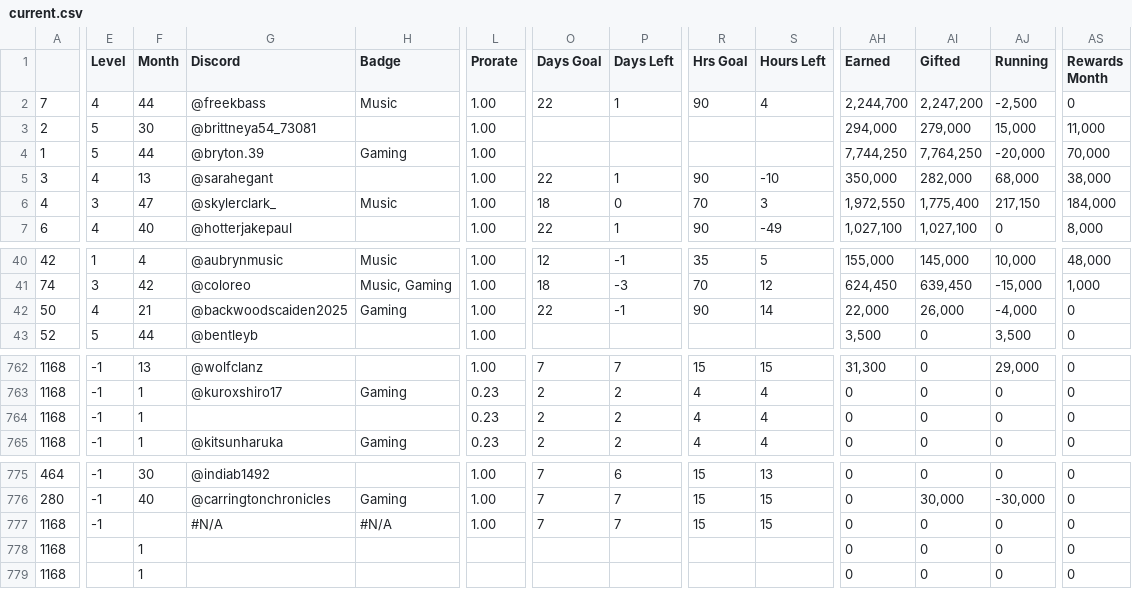
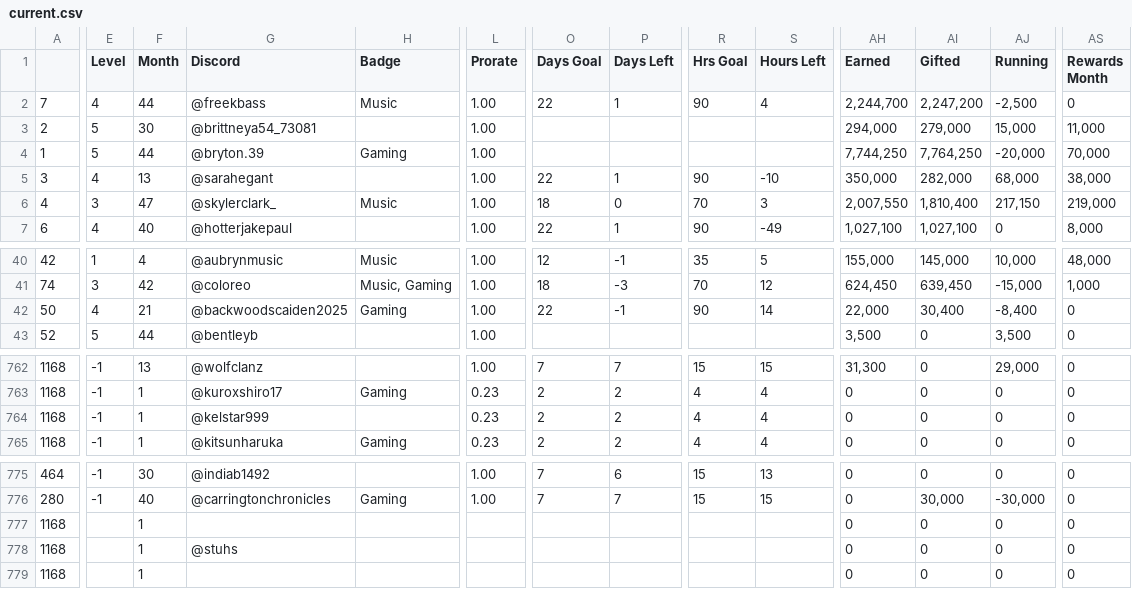
Before and after one commit to ceyre-boop/TABOOST_Platfrom, a CSV file: data/current.csv, drawn as a sheet; only a part is shown, gaps mark what is left out; the diff covers the shown part only; the diff names each change by its address in the sheet, - before the commit and + after, or states it on an @@ line.

Commit message:
Auto-sync: Current @ 2026-10-27T17:08:18.277Z

```diff
--- a/data/current.csv
+++ b/data/current.csv
-AH6 (Earned): 1,972,550
+AH6 (Earned): 2,007,550
-AI6 (Gifted): 1,775,400
+AI6 (Gifted): 1,810,400
-AS6 (Rewards Month): 184,000
+AS6 (Rewards Month): 219,000
-AI42 (Gifted): 26,000
+AI42 (Gifted): 30,400
-AJ42 (Running): -4,000
+AJ42 (Running): -8,400
-G764 (Discord): (empty)
+G764 (Discord): @kelstar999
-E777 (Level): -1
+E777 (Level): (empty)
-F777 (Month): (empty)
+F777 (Month): 1
-G777 (Discord): #N/A
+G777 (Discord): (empty)
-H777 (Badge): #N/A
+H777 (Badge): (empty)
-L777 (Prorate): 1.00
+L777 (Prorate): (empty)
-O777 (Days Goal): 7
+O777 (Days Goal): (empty)
-P777 (Days Left): 7
+P777 (Days Left): (empty)
-R777 (Hrs Goal): 15
+R777 (Hrs Goal): (empty)
-S777 (Hours Left): 15
+S777 (Hours Left): (empty)
-G778 (Discord): (empty)
+G778 (Discord): @stuhs
```
Also changed, not shown: 4 edited cells elsewhere in this file.
